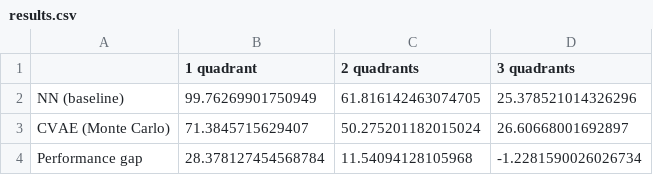
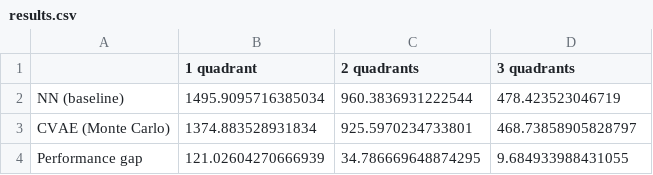
Before and after one commit to sawesky/Probabilistic-Programming-and-AI, a CSV file: results.csv, drawn as a sheet.

```diff
--- a/results.csv
+++ b/results.csv
@@ -1,4 +1,4 @@
 ,1 quadrant,2 quadrants,3 quadrants
-NN (baseline),99.76269901750949,61.816142463074705,25.378521014326296
-CVAE (Monte Carlo),71.3845715629407,50.275201182015024,26.60668001692897
-Performance gap,28.378127454568784,11.54094128105968,-1.2281590026026734
+NN (baseline),1495.9095716385034,960.3836931222544,478.423523046719
+CVAE (Monte Carlo),1374.883528931834,925.5970234733801,468.73858905828797
+Performance gap,121.02604270666939,34.786669648874295,9.684933988431055
```
Also changed, not shown: 5 other files.
